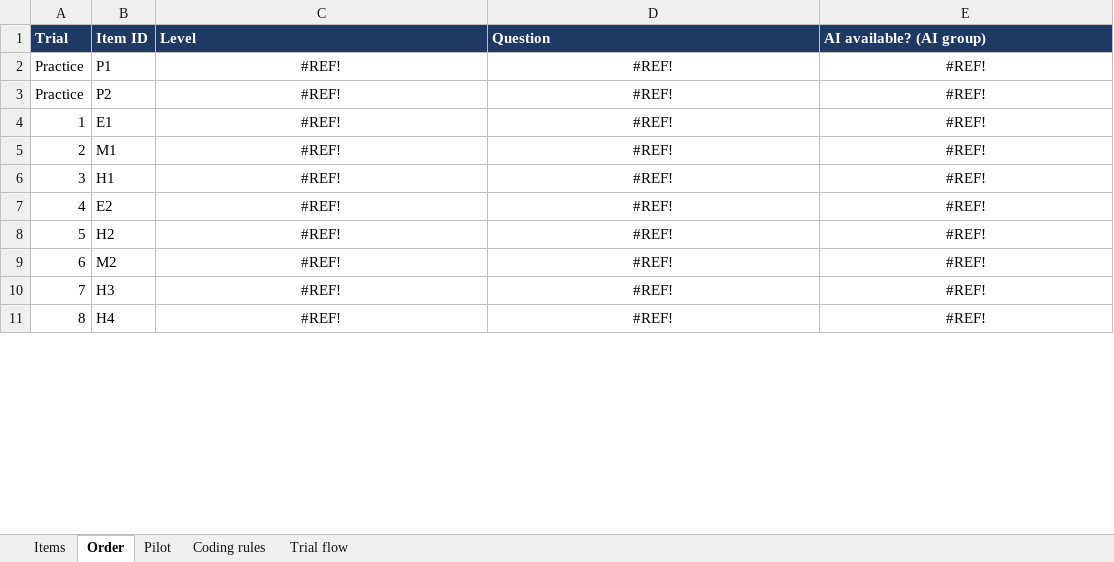
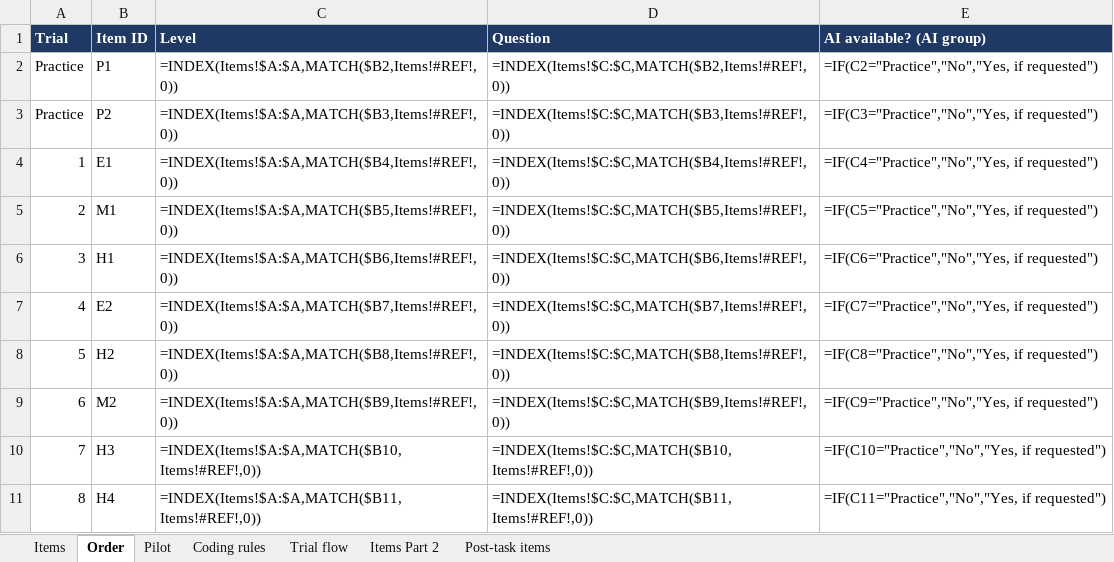
Before and after one commit to janetckm/aiquestion_interface, an Excel workbook: Questions.xlsx, sheet Order, drawn as a sheet; only a part is shown; values as stored, in another font and other column widths than the file's, no borders; formulas without a stored value are shown as written; the diff covers the shown part only; the diff names each change by its address in the sheet, - before the commit and + after, or states it on an @@ line.

Commit message:
question update

```diff
--- a/Questions.xlsx (sheet Order)
+++ b/Questions.xlsx (sheet Order)
+sheet tab: Items Part 2
+sheet tab: Post-task items
-C2 (Level): #REF!
+C2 (Level): =INDEX(Items!$A:$A,MATCH($B2,Items!#REF!,0))
-C2:E11 alignment: center
+C2:E11 alignment: left
-D2 (Question): #REF!
+D2 (Question): =INDEX(Items!$C:$C,MATCH($B2,Items!#REF!,0))
-E2 (AI available? (AI group)): #REF!
+E2 (AI available? (AI group)): =IF(C2="Practice","No","Yes, if requested")
-C3 (Level): #REF!
+C3 (Level): =INDEX(Items!$A:$A,MATCH($B3,Items!#REF!,0))
-D3 (Question): #REF!
+D3 (Question): =INDEX(Items!$C:$C,MATCH($B3,Items!#REF!,0))
-E3 (AI available? (AI group)): #REF!
+E3 (AI available? (AI group)): =IF(C3="Practice","No","Yes, if requested")
-C4 (Level): #REF!
+C4 (Level): =INDEX(Items!$A:$A,MATCH($B4,Items!#REF!,0))
-D4 (Question): #REF!
+D4 (Question): =INDEX(Items!$C:$C,MATCH($B4,Items!#REF!,0))
-E4 (AI available? (AI group)): #REF!
+E4 (AI available? (AI group)): =IF(C4="Practice","No","Yes, if requested")
-C5 (Level): #REF!
+C5 (Level): =INDEX(Items!$A:$A,MATCH($B5,Items!#REF!,0))
-D5 (Question): #REF!
+D5 (Question): =INDEX(Items!$C:$C,MATCH($B5,Items!#REF!,0))
-E5 (AI available? (AI group)): #REF!
+E5 (AI available? (AI group)): =IF(C5="Practice","No","Yes, if requested")
-C6 (Level): #REF!
+C6 (Level): =INDEX(Items!$A:$A,MATCH($B6,Items!#REF!,0))
-D6 (Question): #REF!
+D6 (Question): =INDEX(Items!$C:$C,MATCH($B6,Items!#REF!,0))
-E6 (AI available? (AI group)): #REF!
+E6 (AI available? (AI group)): =IF(C6="Practice","No","Yes, if requested")
-C7 (Level): #REF!
+C7 (Level): =INDEX(Items!$A:$A,MATCH($B7,Items!#REF!,0))
-D7 (Question): #REF!
+D7 (Question): =INDEX(Items!$C:$C,MATCH($B7,Items!#REF!,0))
-E7 (AI available? (AI group)): #REF!
+E7 (AI available? (AI group)): =IF(C7="Practice","No","Yes, if requested")
-C8 (Level): #REF!
+C8 (Level): =INDEX(Items!$A:$A,MATCH($B8,Items!#REF!,0))
-D8 (Question): #REF!
+D8 (Question): =INDEX(Items!$C:$C,MATCH($B8,Items!#REF!,0))
-E8 (AI available? (AI group)): #REF!
+E8 (AI available? (AI group)): =IF(C8="Practice","No","Yes, if requested")
-C9 (Level): #REF!
+C9 (Level): =INDEX(Items!$A:$A,MATCH($B9,Items!#REF!,0))
-D9 (Question): #REF!
+D9 (Question): =INDEX(Items!$C:$C,MATCH($B9,Items!#REF!,0))
-E9 (AI available? (AI group)): #REF!
+E9 (AI available? (AI group)): =IF(C9="Practice","No","Yes, if requested")
-C10 (Level): #REF!
+C10 (Level): =INDEX(Items!$A:$A,MATCH($B10,Items!#REF!,0))
-D10 (Question): #REF!
+D10 (Question): =INDEX(Items!$C:$C,MATCH($B10,Items!#REF!,0))
-E10 (AI available? (AI group)): #REF!
+E10 (AI available? (AI group)): =IF(C10="Practice","No","Yes, if requested")
-C11 (Level): #REF!
+C11 (Level): =INDEX(Items!$A:$A,MATCH($B11,Items!#REF!,0))
-D11 (Question): #REF!
+D11 (Question): =INDEX(Items!$C:$C,MATCH($B11,Items!#REF!,0))
-E11 (AI available? (AI group)): #REF!
+E11 (AI available? (AI group)): =IF(C11="Practice","No","Yes, if requested")
```
Also changed, not shown: 36 edited cells and cell formats elsewhere in this sheet, sheet Pilot, sheet Items, 8 other files.
